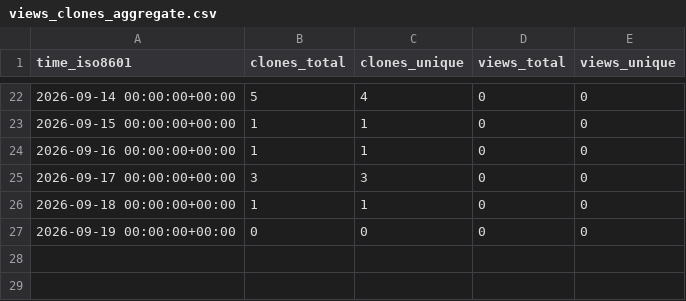
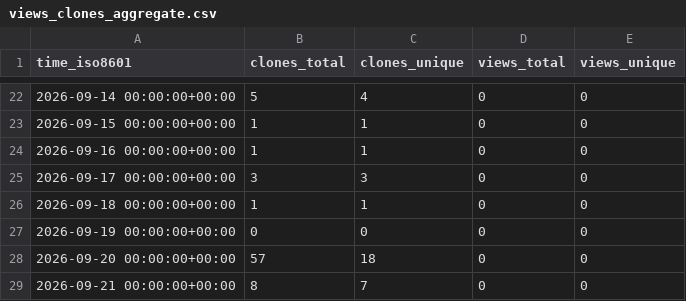
Before and after one commit to FAROTECH/orbitfabric-analytics, a CSV file: OrbitFabric/orbitfabric-eds-cfs-adapter/ghrs-data/views_clones_aggregate.csv, drawn as a sheet; only a part is shown, gaps mark what is left out.

```diff
--- a/OrbitFabric/orbitfabric-eds-cfs-adapter/ghrs-data/views_clones_aggregate.csv
+++ b/OrbitFabric/orbitfabric-eds-cfs-adapter/ghrs-data/views_clones_aggregate.csv
@@ -27 +27,3 @@ time_iso8601,clones_total,clones_unique,views_total,views_unique
 2026-09-19 00:00:00+00:00,0,0,0,0
+2026-09-20 00:00:00+00:00,57,18,0,0
+2026-09-21 00:00:00+00:00,8,7,0,0
```
